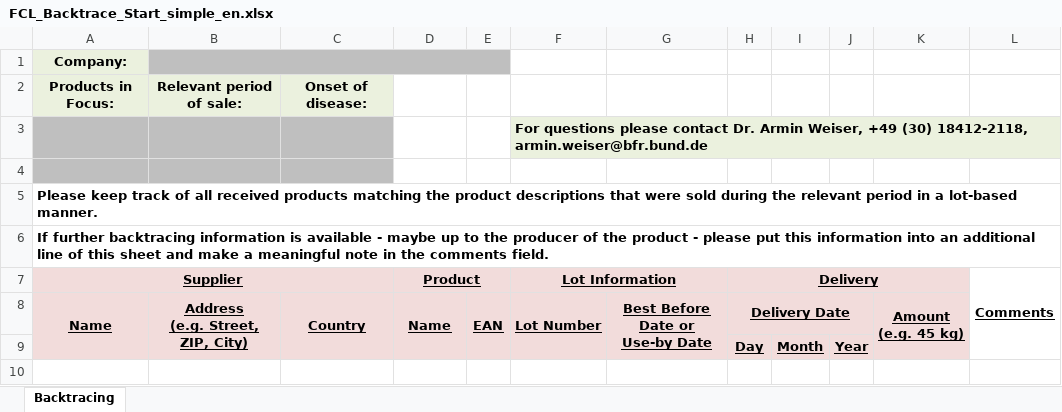
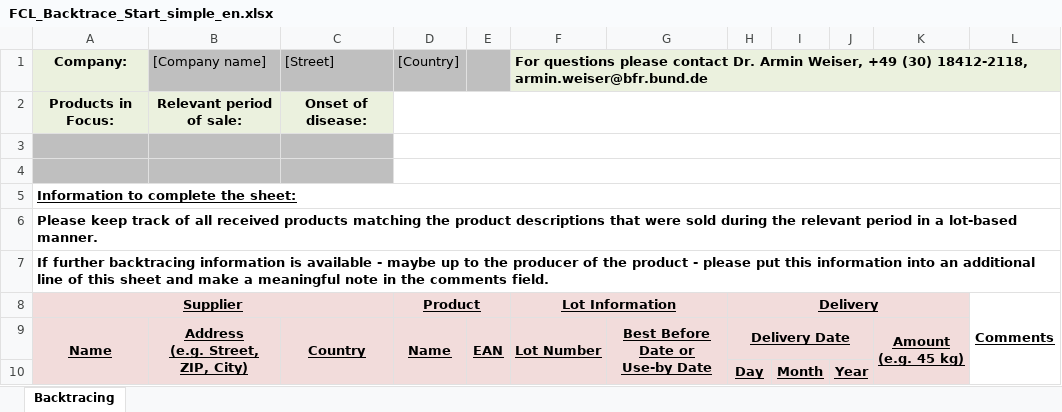
Before and after one commit to SiLeBAT/BfROpenLab, an Excel workbook: de.bund.bfr.knime.openkrise.db/src/de/bund/bfr/knime/openkrise/db/imports/custom/bfrnewformat/FCL_Backtrace_Start_simple_en.xlsx, sheet Backtracing, drawn as a sheet; values as stored, in another font and other column widths than the file's, no borders; removed rows and columns are numbered as before the commit, all else as after; the diff names each change by its address in the sheet, - before the commit and + after, or states it on an @@ line.

```diff
--- a/de.bund.bfr.knime.openkrise.db/src/de/bund/bfr/knime/openkrise/db/imports/custom/bfrnewformat/FCL_Backtrace_Start_simple_en.xlsx (sheet Backtracing)
+++ b/de.bund.bfr.knime.openkrise.db/src/de/bund/bfr/knime/openkrise/db/imports/custom/bfrnewformat/FCL_Backtrace_Start_simple_en.xlsx (sheet Backtracing)
-row 1: Company:
+row 1: Company: | [Company name] | [Street] | [Country] |  | For questions please contact Dr. Armin Weiser, +49 (30) 18412-2118, armin.weiser@bfr.bund.de
+D2:L2 merged
-row 3:  |  |  |  |  | For questions please contact Dr. Armin Weiser, +49 (30) 18412-2118, armin.weiser@bfr.bund.de
+D3:L3 merged
+row 4: (empty)
+row 5: Information to complete the sheet:
```
Also changed, not shown: de.bund.bfr.knime.openkrise.db/src/de/bund/bfr/knime/openkrise/db/imports/custom/bfrnewformat/FCL_Backtrace_Prod_simple_en.xlsx, de.bund.bfr.knime.openkrise.db/src/de/bund/bfr/knime/openkrise/db/imports/custom/bfrnewformat/FCL_Uptrace_Prod_simple_en.xlsx.
